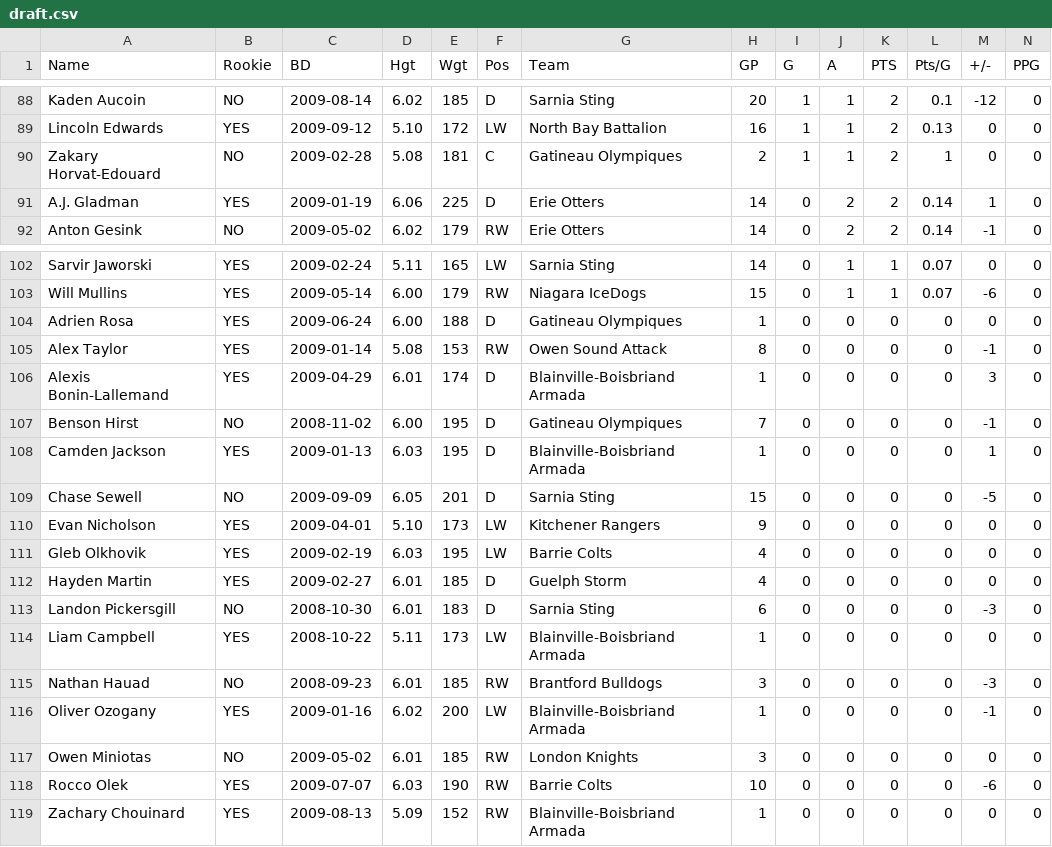
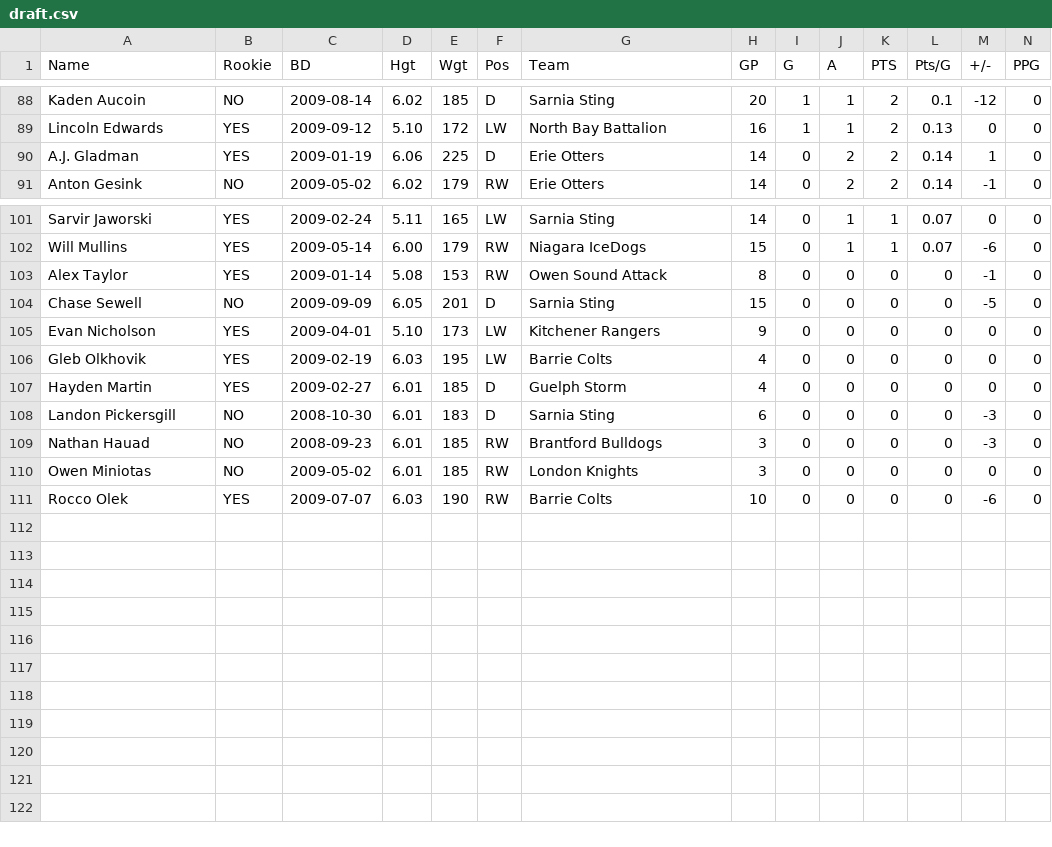
Before and after one commit to NoahCornish/OHLDataHub, a CSV file: data/current/draft.csv, drawn as a sheet; only a part is shown, gaps mark what is left out; rows hold the shown columns only; the diff names each change by its address in the sheet, - before the commit and + after, or states it on an @@ line.

```diff
--- a/data/current/draft.csv
+++ b/data/current/draft.csv
-row 90: Zakary Horvat-Edouard | NO | 2009-02-28 | 5.08 | 181 | C | Gatineau Olympiques | 2 | 1 | 1 | 2 | 1 | 0 | 0
-row 104: Adrien Rosa | YES | 2009-06-24 | 6.00 | 188 | D | Gatineau Olympiques | 1 | 0 | 0 | 0 | 0 | 0 | 0
-row 106: Alexis Bonin-Lallemand | YES | 2009-04-29 | 6.01 | 174 | D | Blainville-Boisbriand Armada | 1 | 0 | 0 | 0 | 0 | 3 | 0
-row 107: Benson Hirst | NO | 2008-11-02 | 6.00 | 195 | D | Gatineau Olympiques | 7 | 0 | 0 | 0 | 0 | -1 | 0
-row 108: Camden Jackson | YES | 2009-01-13 | 6.03 | 195 | D | Blainville-Boisbriand Armada | 1 | 0 | 0 | 0 | 0 | 1 | 0
-row 114: Liam Campbell | YES | 2008-10-22 | 5.11 | 173 | LW | Blainville-Boisbriand Armada | 1 | 0 | 0 | 0 | 0 | 0 | 0
-row 116: Oliver Ozogany | YES | 2009-01-16 | 6.02 | 200 | LW | Blainville-Boisbriand Armada | 1 | 0 | 0 | 0 | 0 | -1 | 0
-row 119: Zachary Chouinard | YES | 2009-08-13 | 5.09 | 152 | RW | Blainville-Boisbriand Armada | 1 | 0 | 0 | 0 | 0 | 0 | 0
```
Also changed, not shown: data/current/ev.csv, data/current/rookies.csv, 3 other files.
